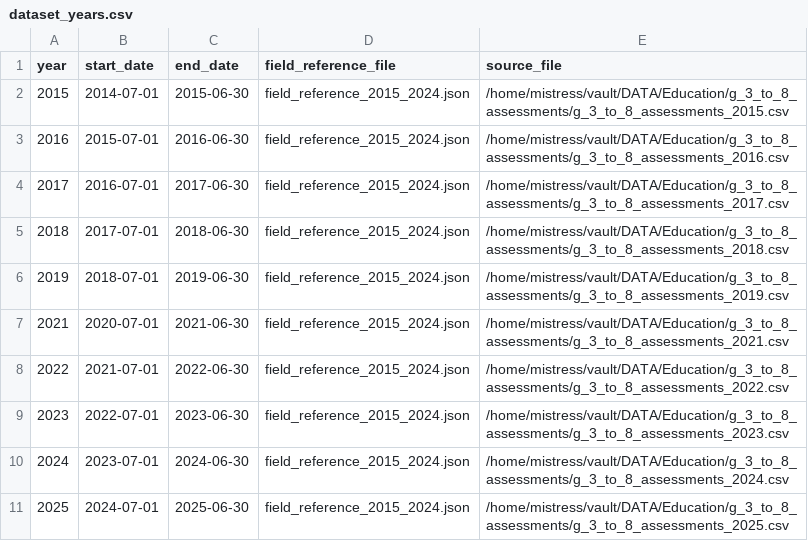
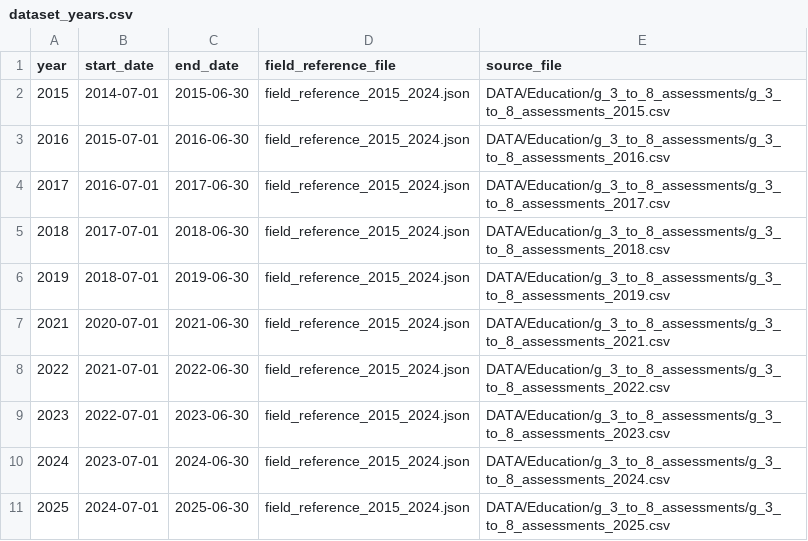
Before and after one commit to data-driven-detroit/mischooldata_etl, a CSV file: mischooldata_etl/assessments/conf/dataset_years.csv, drawn as a sheet.

Commit message:
Update dataset_years.csv - removed /home/mistress/vault

```diff
--- a/mischooldata_etl/assessments/conf/dataset_years.csv
+++ b/mischooldata_etl/assessments/conf/dataset_years.csv
@@ -1,11 +1,11 @@
 year,start_date,end_date,field_reference_file,source_file
-2015,2014-07-01,2015-06-30,field_reference_2015_2024.json,/home/mistress/vault/DATA/Education/g_3_to_8_assessments/g_3_to_8_assessments_2015.csv
-2016,2015-07-01,2016-06-30,field_reference_2015_2024.json,/home/mistress/vault/DATA/Education/g_3_to_8_assessments/g_3_to_8_assessments_2016.csv
-2017,2016-07-01,2017-06-30,field_reference_2015_2024.json,/home/mistress/vault/DATA/Education/g_3_to_8_assessments/g_3_to_8_assessments_2017.csv
-2018,2017-07-01,2018-06-30,field_reference_2015_2024.json,/home/mistress/vault/DATA/Education/g_3_to_8_assessments/g_3_to_8_assessments_2018.csv
-2019,2018-07-01,2019-06-30,field_reference_2015_2024.json,/home/mistress/vault/DATA/Education/g_3_to_8_assessments/g_3_to_8_assessments_2019.csv
-2021,2020-07-01,2021-06-30,field_reference_2015_2024.json,/home/mistress/vault/DATA/Education/g_3_to_8_assessments/g_3_to_8_assessments_2021.csv
-2022,2021-07-01,2022-06-30,field_reference_2015_2024.json,/home/mistress/vault/DATA/Education/g_3_to_8_assessments/g_3_to_8_assessments_2022.csv
-2023,2022-07-01,2023-06-30,field_reference_2015_2024.json,/home/mistress/vault/DATA/Education/g_3_to_8_assessments/g_3_to_8_assessments_2023.csv
-2024,2023-07-01,2024-06-30,field_reference_2015_2024.json,/home/mistress/vault/DATA/Education/g_3_to_8_assessments/g_3_to_8_assessments_2024.csv
-2025,2024-07-01,2025-06-30,field_reference_2015_2024.json,/home/mistress/vault/DATA/Education/g_3_to_8_assessments/g_3_to_8_assessments_2025.csv
+2015,2014-07-01,2015-06-30,field_reference_2015_2024.json,DATA/Education/g_3_to_8_assessments/g_3_to_8_assessments_2015.csv
+2016,2015-07-01,2016-06-30,field_reference_2015_2024.json,DATA/Education/g_3_to_8_assessments/g_3_to_8_assessments_2016.csv
+2017,2016-07-01,2017-06-30,field_reference_2015_2024.json,DATA/Education/g_3_to_8_assessments/g_3_to_8_assessments_2017.csv
+2018,2017-07-01,2018-06-30,field_reference_2015_2024.json,DATA/Education/g_3_to_8_assessments/g_3_to_8_assessments_2018.csv
+2019,2018-07-01,2019-06-30,field_reference_2015_2024.json,DATA/Education/g_3_to_8_assessments/g_3_to_8_assessments_2019.csv
+2021,2020-07-01,2021-06-30,field_reference_2015_2024.json,DATA/Education/g_3_to_8_assessments/g_3_to_8_assessments_2021.csv
+2022,2021-07-01,2022-06-30,field_reference_2015_2024.json,DATA/Education/g_3_to_8_assessments/g_3_to_8_assessments_2022.csv
+2023,2022-07-01,2023-06-30,field_reference_2015_2024.json,DATA/Education/g_3_to_8_assessments/g_3_to_8_assessments_2023.csv
+2024,2023-07-01,2024-06-30,field_reference_2015_2024.json,DATA/Education/g_3_to_8_assessments/g_3_to_8_assessments_2024.csv
+2025,2024-07-01,2025-06-30,field_reference_2015_2024.json,DATA/Education/g_3_to_8_assessments/g_3_to_8_assessments_2025.csv
```
